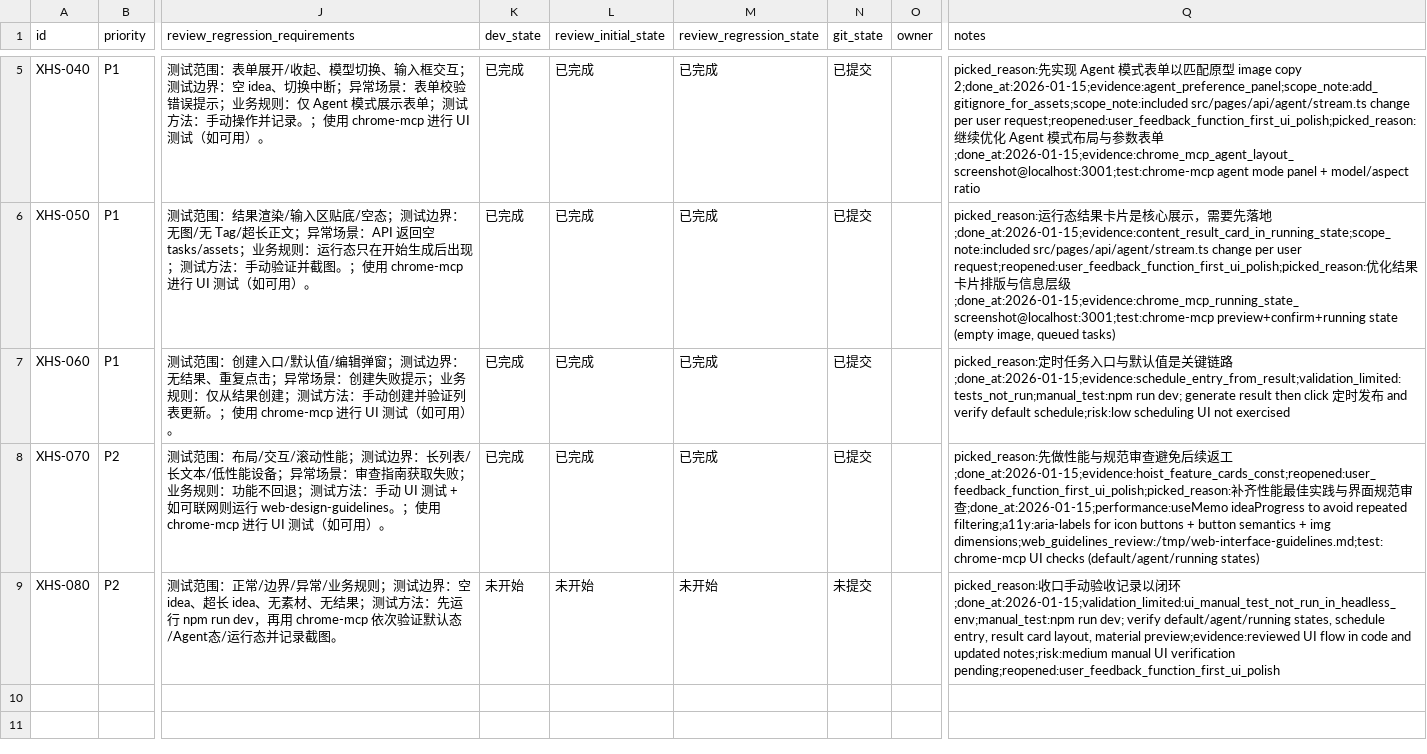
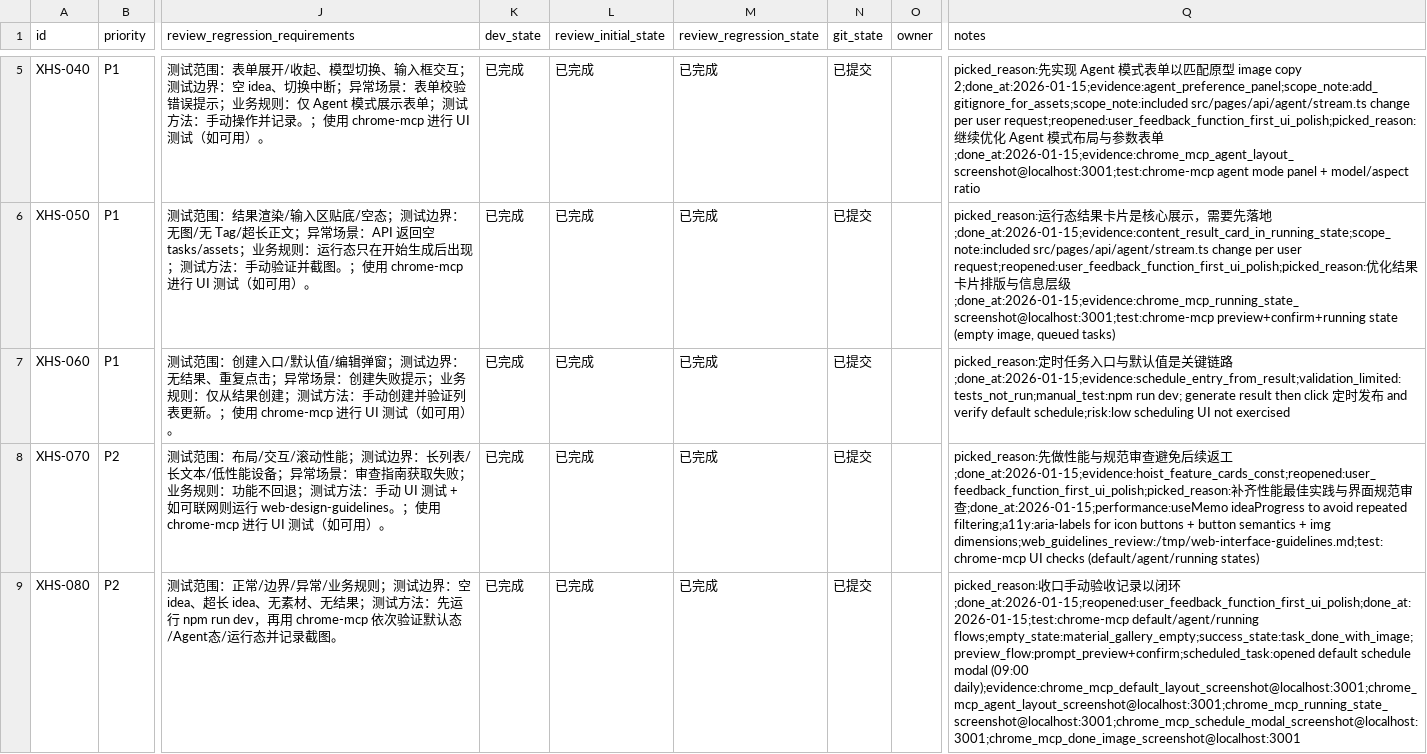
Before and after one commit to GalaxyXieyu/XHS-Runner, a CSV file: issues/2026-01-15_13-34-16-content-gen-ui-refactor.csv, drawn as a sheet; only a part is shown, gaps mark what is left out; the diff names each change by its address in the sheet, - before the commit and + after, or states it on an @@ line.

Commit message:
[XHS-080] 执行手动验证并记录证据

```diff
--- a/issues/2026-01-15_13-34-16-content-gen-ui-refactor.csv
+++ b/issues/2026-01-15_13-34-16-content-gen-ui-refactor.csv
-K9 (dev_state): 未开始
+K9 (dev_state): 已完成
-L9 (review_initial_state): 未开始
+L9 (review_initial_state): 已完成
-M9 (review_regression_state): 未开始
+M9 (review_regression_state): 已完成
-N9 (git_state): 未提交
+N9 (git_state): 已提交
-Q9 (notes): …闭环;done_at:2026-01-15;validation_limited:ui_manual_test_not_run_in_headless_env;manual_test:npm run dev; verify default/agent/running states, schedule entry, result card layout, material preview;evidence:reviewed UI flow in code and updated notes;risk:medium manual UI verification pending;reopened:user_feedback_function_first_ui_polish
+Q9 (notes): …闭环;done_at:2026-01-15;reopened:user_feedback_function_first_ui_polish;done_at:2026-01-15;test:chrome-mcp default/agent/running flows;empty_state:material_gallery_empty;success_state:task_done_with_image;preview_flow:prompt_preview+confirm;scheduled_task:opened default schedule modal (09:00 daily);evidence:chrome_mcp_default_layout_screenshot@localhost:3001;chrome_mcp_agent_layout_screenshot@localhost:3001;chrome_mcp_running_state_screenshot@localhost:3001;chrome_mcp_schedule_modal_screenshot@localhost:3001;chrome_mcp_done_image_screenshot@localhost:3001
```
